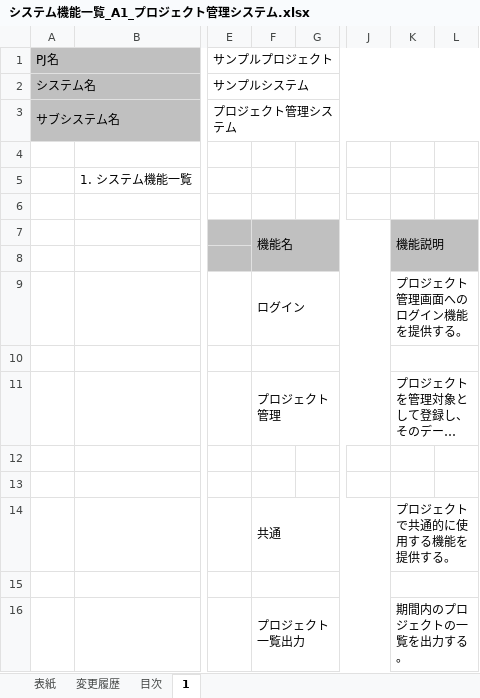
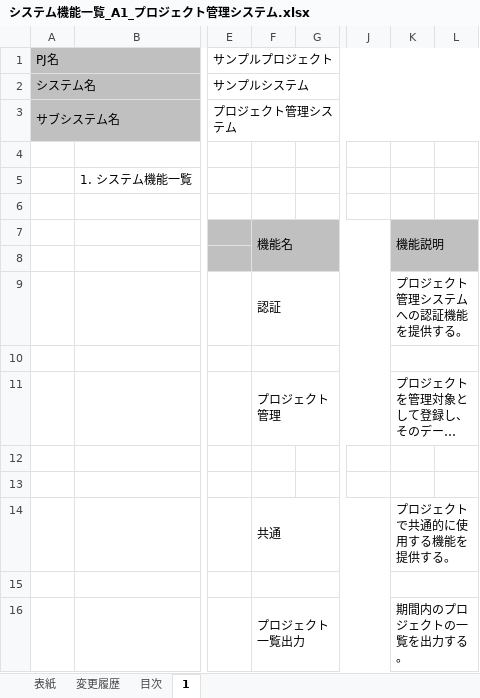
Before and after one commit to Fintan-contents/nablarch-system-development-guide, an Excel workbook: サンプルプロジェクト/設計書/A1_プロジェクト管理システム/030_アプリ設計/010_システム機能設計/システム機能一覧_A1_プロジェクト管理システム.xlsx, sheet 1, drawn as a sheet; only a part is shown, gaps mark what is left out; long unchanged cells end in …; values as stored, in another font and other column widths than the file's, no borders; charts and pictures not drawn; the diff names each change by its address in the sheet, - before the commit and + after, or states it on an @@ line.

```diff
--- a/サンプルプロジェクト/設計書/A1_プロジェクト管理システム/030_アプリ設計/010_システム機能設計/システム機能一覧_A1_プロジェクト管理システム.xlsx (sheet 1)
+++ b/サンプルプロジェクト/設計書/A1_プロジェクト管理システム/030_アプリ設計/010_システム機能設計/システム機能一覧_A1_プロジェクト管理システム.xlsx (sheet 1)
-F9: ログイン
+F9: 認証
-K9: プロジェクト管理画面へのログイン機能を提供する。
+K9: プロジェクト管理システムへの認証機能を提供する。
```
Also changed, not shown: サンプルプロジェクト/設計書/A1_プロジェクト管理システム/010_要件定義/040_画面設計/画面一覧_A1_プロジェクト管理システム.xlsx, サンプルプロジェクト/設計書/A1_プロジェクト管理システム/010_要件定義/040_画面設計/画面遷移図_A1_プロジェクト管理システム.xlsx, 4 other files.
